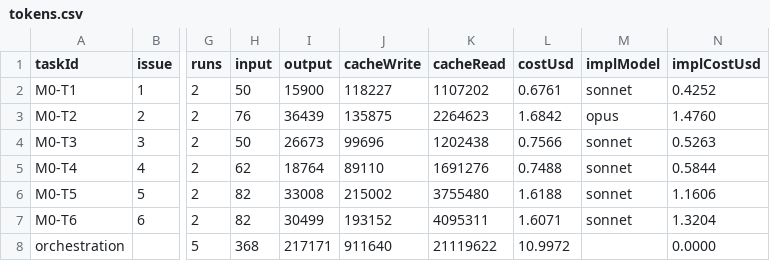
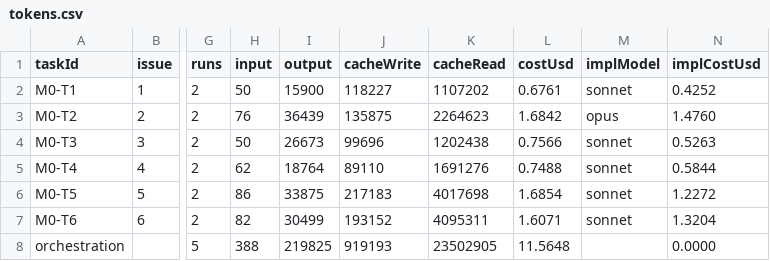
Before and after one commit to tuanluu-agilityio/sakura, a CSV file: reports/tokens.csv, drawn as a sheet; only a part is shown, gaps mark what is left out; the diff names each change by its address in the sheet, - before the commit and + after, or states it on an @@ line.

```diff
--- a/reports/tokens.csv
+++ b/reports/tokens.csv
-H6 (input): 82
+H6 (input): 86
-I6 (output): 33008
+I6 (output): 33875
-J6 (cacheWrite): 215002
+J6 (cacheWrite): 217183
-K6 (cacheRead): 3755480
+K6 (cacheRead): 4017698
-L6 (costUsd): 1.6188
+L6 (costUsd): 1.6854
-N6 (implCostUsd): 1.1606
+N6 (implCostUsd): 1.2272
-H8 (input): 368
+H8 (input): 388
-I8 (output): 217171
+I8 (output): 219825
-J8 (cacheWrite): 911640
+J8 (cacheWrite): 919193
-K8 (cacheRead): 21119622
+K8 (cacheRead): 23502905
-L8 (costUsd): 10.9972
+L8 (costUsd): 11.5648
```
Also changed, not shown: 2 other files.
